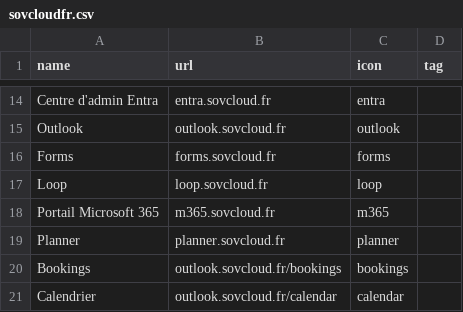
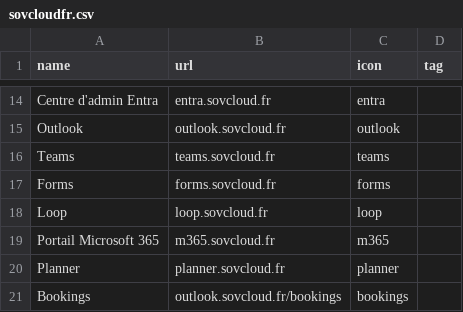
Before and after one commit to leobouard/leobouard.github.io, a CSV file: _data/sovcloudfr.csv, drawn as a sheet; only a part is shown, gaps mark what is left out; the shorter side is filled out with more unchanged rows; the diff names each change by its address in the sheet, - before the commit and + after, or states it on an @@ line.

Commit message:
Add Teams entry to sovcloudfr.csv

```diff
--- a/_data/sovcloudfr.csv
+++ b/_data/sovcloudfr.csv
+row 16: Teams | teams.sovcloud.fr | teams
```
